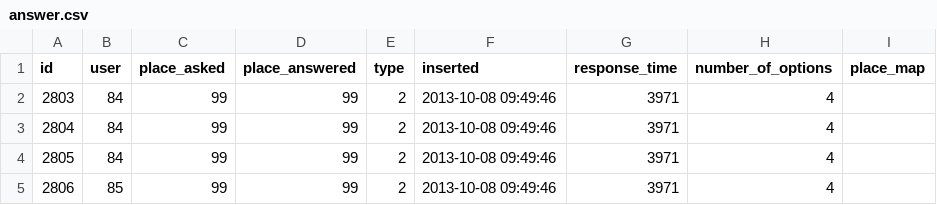
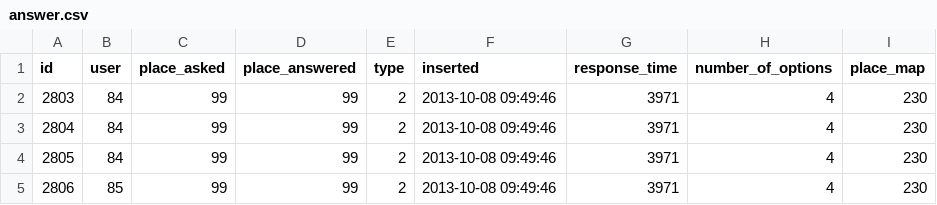
Before and after one commit to adaptive-learning/geography-data-libs, a CSV file: resources/answer.csv, drawn as a sheet.

Commit message:
add place type to answers

```diff
--- a/resources/answer.csv
+++ b/resources/answer.csv
@@ -1,5 +1,5 @@
 id,user,place_asked,place_answered,type,inserted,response_time,number_of_options,place_map
-2803,84,99,99,2,2013-10-08 09:49:46,3971,4,
-2804,84,99,99,2,2013-10-08 09:49:46,3971,4,
-2805,84,99,99,2,2013-10-08 09:49:46,3971,4,
-2806,85,99,99,2,2013-10-08 09:49:46,3971,4,
+2803,84,99,99,2,2013-10-08 09:49:46,3971,4,230
+2804,84,99,99,2,2013-10-08 09:49:46,3971,4,230
+2805,84,99,99,2,2013-10-08 09:49:46,3971,4,230
+2806,85,99,99,2,2013-10-08 09:49:46,3971,4,230
```
Also changed, not shown: 1 other file.
